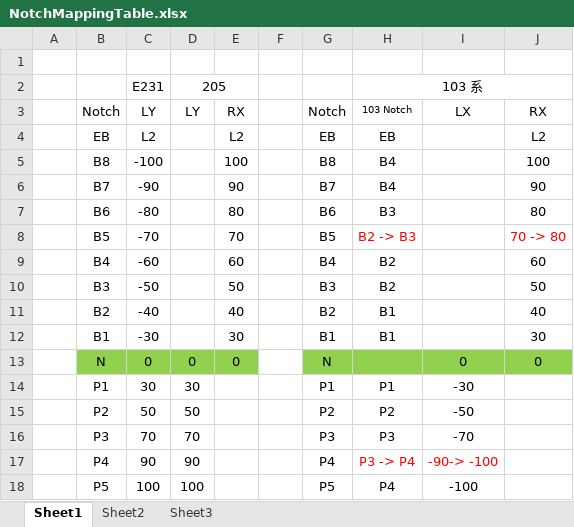
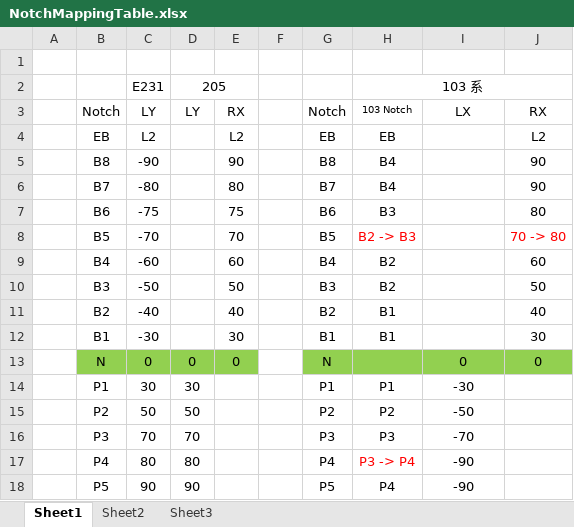
Before and after one commit to dreamd/DENSYAGO_OHCPC01A_TO_NS, an Excel workbook: NotchMappingTable.xlsx, sheet Sheet1, drawn as a sheet; values as stored, in another font and other column widths than the file's, no borders; the diff names each change by its address in the sheet, - before the commit and + after, or states it on an @@ line.

```diff
--- a/NotchMappingTable.xlsx (sheet Sheet1)
+++ b/NotchMappingTable.xlsx (sheet Sheet1)
-C5: -100
+C5: -90
-E5: 100
+E5: 90
-J5: 100
+J5: 90
-C6: -90
+C6: -80
-E6: 90
+E6: 80
-C7: -80
+C7: -75
-E7: 80
+E7: 75
-C17: 90
+C17: 80
-D17: 90
+D17: 80
-I17: -90-> -100
+I17: -90
-I17 text colour: #FF0000
+I17 text colour: black
-C18: 100
+C18: 90
-D18: 100
+D18: 90
-I18: -100
+I18: -90
```
Also changed, not shown: 2 other files.
